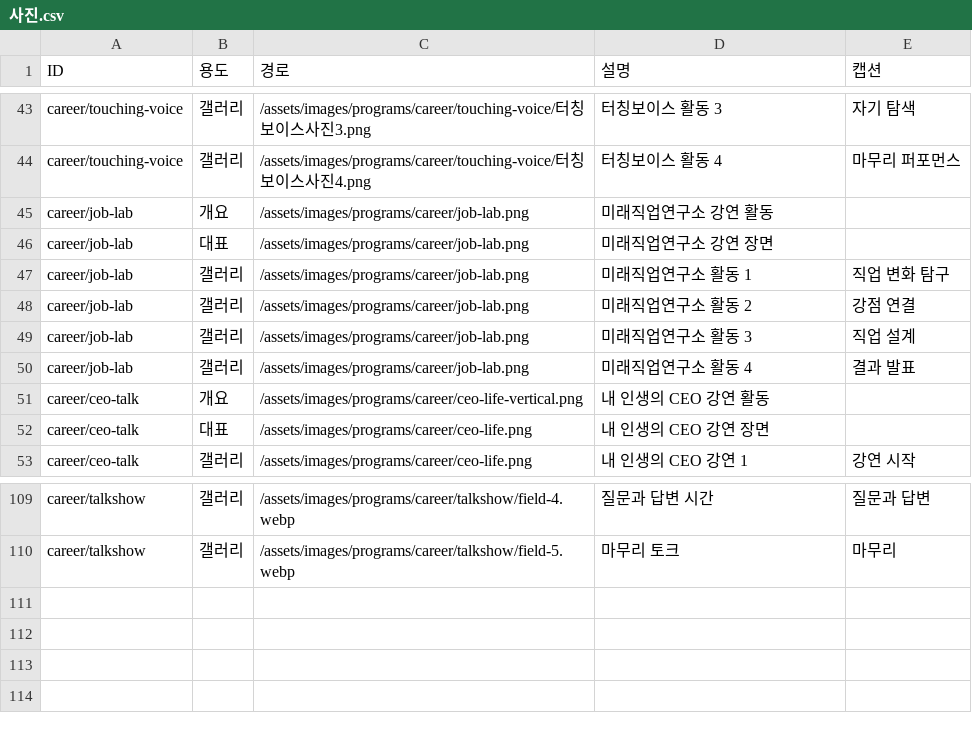
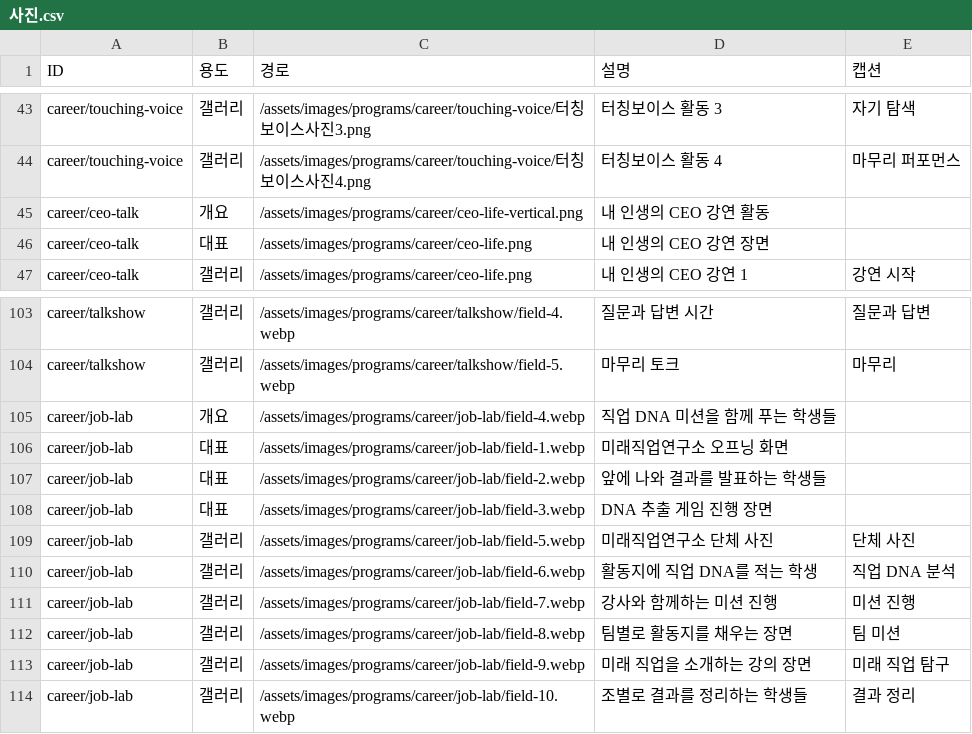
Before and after one commit to tjdwo3435-byte/Identeach-, a CSV file: _system/data/sheet/사진.csv, drawn as a sheet; only a part is shown, gaps mark what is left out.

```diff
--- a/_system/data/sheet/사진.csv
+++ b/_system/data/sheet/사진.csv
@@ -44,8 +44,2 @@ career/touching-voice,갤러리,/assets/images/programs/career/touching-voice/
 career/touching-voice,갤러리,/assets/images/programs/career/touching-voice/터칭보이스사진4.png,터칭보이스 활동 4,마무리 퍼포먼스
-career/job-lab,개요,/assets/images/programs/career/job-lab.png,미래직업연구소 강연 활동,
-career/job-lab,대표,/assets/images/programs/career/job-lab.png,미래직업연구소 강연 장면,
-career/job-lab,갤러리,/assets/images/programs/career/job-lab.png,미래직업연구소 활동 1,직업 변화 탐구
-career/job-lab,갤러리,/assets/images/programs/career/job-lab.png,미래직업연구소 활동 2,강점 연결
-career/job-lab,갤러리,/assets/images/programs/career/job-lab.png,미래직업연구소 활동 3,직업 설계
-career/job-lab,갤러리,/assets/images/programs/career/job-lab.png,미래직업연구소 활동 4,결과 발표
 career/ceo-talk,개요,/assets/images/programs/career/ceo-life-vertical.png,내 인생의 CEO 강연 활동,
@@ -110 +104,11 @@ career/talkshow,갤러리,/assets/images/programs/career/talkshow/field-4.webp,
 career/talkshow,갤러리,/assets/images/programs/career/talkshow/field-5.webp,마무리 토크,마무리
+career/job-lab,개요,/assets/images/programs/career/job-lab/field-4.webp,직업 DNA 미션을 함께 푸는 학생들,
+career/job-lab,대표,/assets/images/programs/career/job-lab/field-1.webp,미래직업연구소 오프닝 화면,
+career/job-lab,대표,/assets/images/programs/career/job-lab/field-2.webp,앞에 나와 결과를 발표하는 학생들,
+career/job-lab,대표,/assets/images/programs/career/job-lab/field-3.webp,DNA 추출 게임 진행 장면,
+career/job-lab,갤러리,/assets/images/programs/career/job-lab/field-5.webp,미래직업연구소 단체 사진,단체 사진
+career/job-lab,갤러리,/assets/images/programs/career/job-lab/field-6.webp,활동지에 직업 DNA를 적는 학생,직업 DNA 분석
+career/job-lab,갤러리,/assets/images/programs/career/job-lab/field-7.webp,강사와 함께하는 미션 진행,미션 진행
+career/job-lab,갤러리,/assets/images/programs/career/job-lab/field-8.webp,팀별로 활동지를 채우는 장면,팀 미션
+career/job-lab,갤러리,/assets/images/programs/career/job-lab/field-9.webp,미래 직업을 소개하는 강의 장면,미래 직업 탐구
+career/job-lab,갤러리,/assets/images/programs/career/job-lab/field-10.webp,조별로 결과를 정리하는 학생들,결과 정리
```
Also changed, not shown: _system/data/sheet/진행흐름.csv, _system/data/sheet/프로그램.csv, 14 other files.
